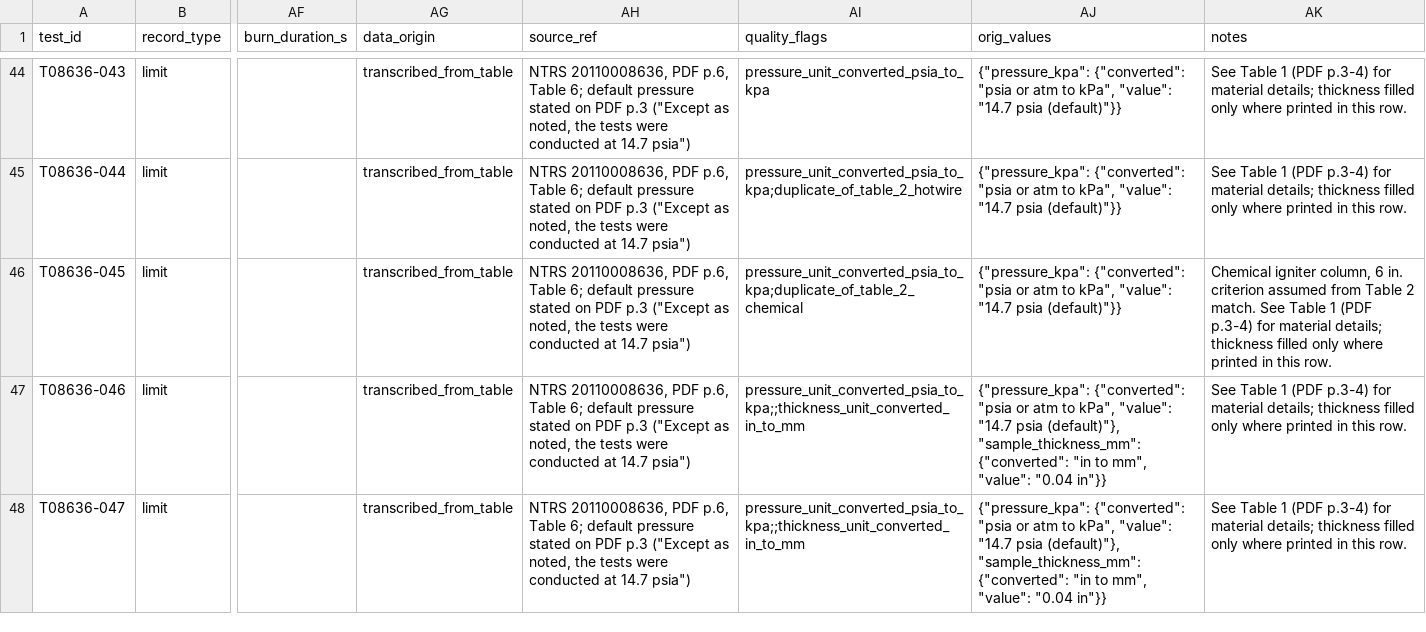
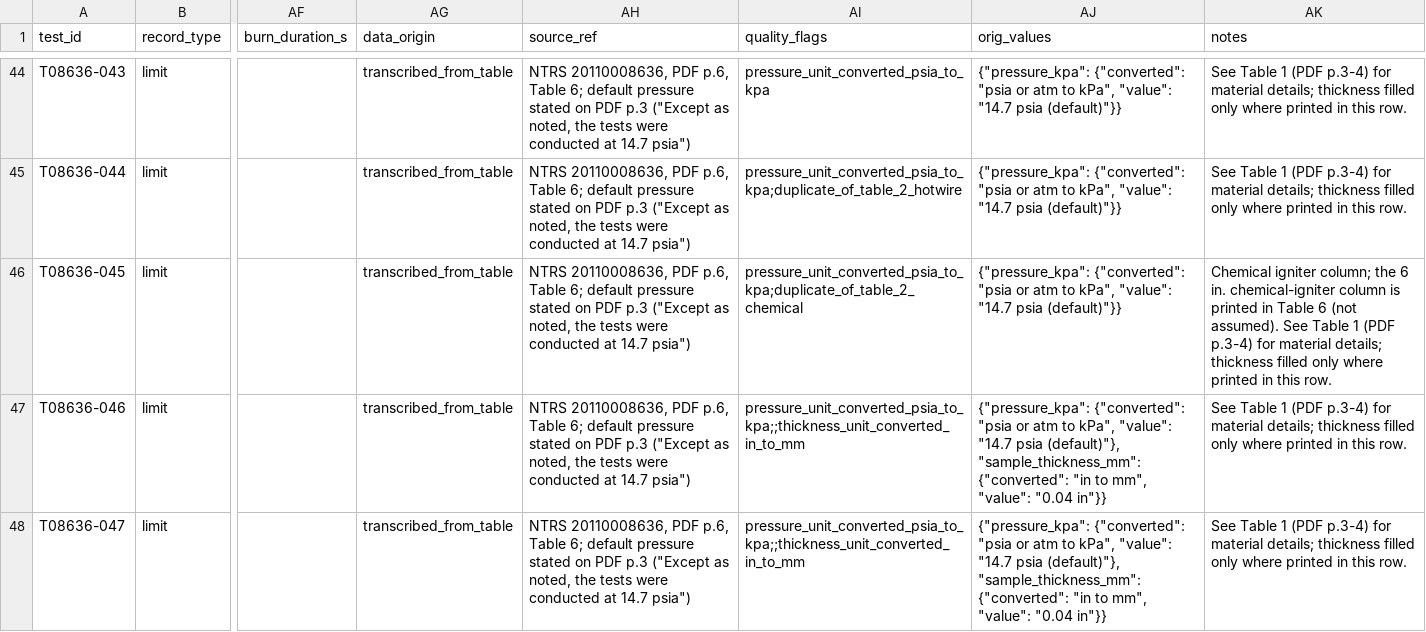
Before and after one commit to zainabraza06/Ember, a CSV file: data/transcribed/NTRS20110008636_limits.csv, drawn as a sheet; only a part is shown, gaps mark what is left out; the diff names each change by its address in the sheet, - before the commit and + after, or states it on an @@ line.

Commit message:
Data note: T08636-045 6 in. chemical-igniter column is printed in Table 6, not assumed

```diff
--- a/data/transcribed/NTRS20110008636_limits.csv
+++ b/data/transcribed/NTRS20110008636_limits.csv
-AK46 (notes): Chemical igniter column, 6 in. criterion assumed from Table 2 match. See Table…
+AK46 (notes): Chemical igniter column; the 6 in. chemical-igniter column is printed in Table 6 (not assumed). See Table…
```
Also changed, not shown: data/processed/tests.csv, site/data/tests.csv, 2 other files.
